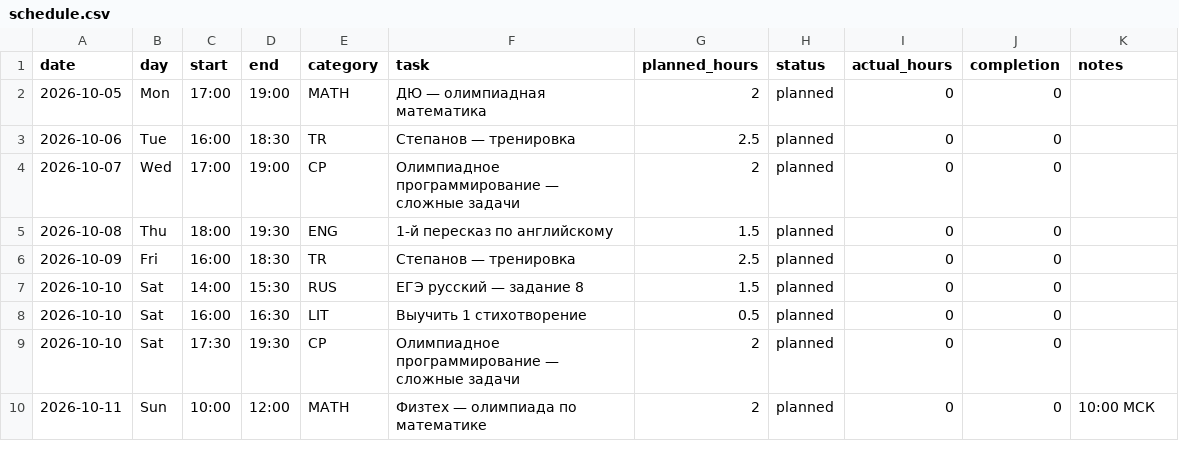
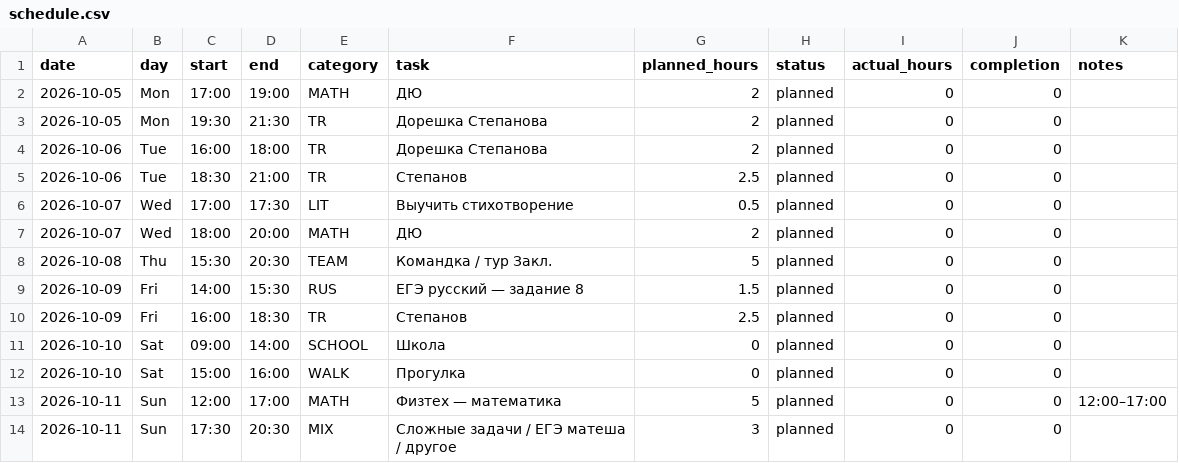
Before and after one commit to ponponin/dashboard, a CSV file: 05.10/data/schedule.csv, drawn as a sheet.

```diff
--- a/05.10/data/schedule.csv
+++ b/05.10/data/schedule.csv
@@ -1,10 +1,14 @@
 date,day,start,end,category,task,planned_hours,status,actual_hours,completion,notes
-2026-10-05,Mon,17:00,19:00,MATH,ДЮ — олимпиадная математика,2,planned,0,0
-2026-10-06,Tue,16:00,18:30,TR,Степанов — тренировка,2.5,planned,0,0
-2026-10-07,Wed,17:00,19:00,CP,Олимпиадное программирование — сложные задачи,2,planned,0,0
-2026-10-08,Thu,18:00,19:30,ENG,1-й пересказ по английскому,1.5,planned,0,0
-2026-10-09,Fri,16:00,18:30,TR,Степанов — тренировка,2.5,planned,0,0
-2026-10-10,Sat,14:00,15:30,RUS,ЕГЭ русский — задание 8,1.5,planned,0,0
-2026-10-10,Sat,16:00,16:30,LIT,Выучить 1 стихотворение,0.5,planned,0,0
-2026-10-10,Sat,17:30,19:30,CP,Олимпиадное программирование — сложные задачи,2,planned,0,0
-2026-10-11,Sun,10:00,12:00,MATH,Физтех — олимпиада по математике,2,planned,0,0,10:00 МСК
+2026-10-05,Mon,17:00,19:00,MATH,ДЮ,2,planned,0,0
+2026-10-05,Mon,19:30,21:30,TR,Дорешка Степанова,2,planned,0,0
+2026-10-06,Tue,16:00,18:00,TR,Дорешка Степанова,2,planned,0,0
+2026-10-06,Tue,18:30,21:00,TR,Степанов,2.5,planned,0,0
+2026-10-07,Wed,17:00,17:30,LIT,Выучить стихотворение,0.5,planned,0,0
+2026-10-07,Wed,18:00,20:00,MATH,ДЮ,2,planned,0,0
+2026-10-08,Thu,15:30,20:30,TEAM,Командка / тур Закл.,5,planned,0,0
+2026-10-09,Fri,14:00,15:30,RUS,ЕГЭ русский — задание 8,1.5,planned,0,0
+2026-10-09,Fri,16:00,18:30,TR,Степанов,2.5,planned,0,0
+2026-10-10,Sat,09:00,14:00,SCHOOL,Школа,0,planned,0,0
+2026-10-10,Sat,15:00,16:00,WALK,Прогулка,0,planned,0,0
+2026-10-11,Sun,12:00,17:00,MATH,Физтех — математика,5,planned,0,0,12:00–17:00
+2026-10-11,Sun,17:30,20:30,MIX,Сложные задачи / ЕГЭ матеша / другое,3,planned,0,0
```
Also changed, not shown: 05.10/data/tasks.csv, data/schedule.csv, 4 other files.
